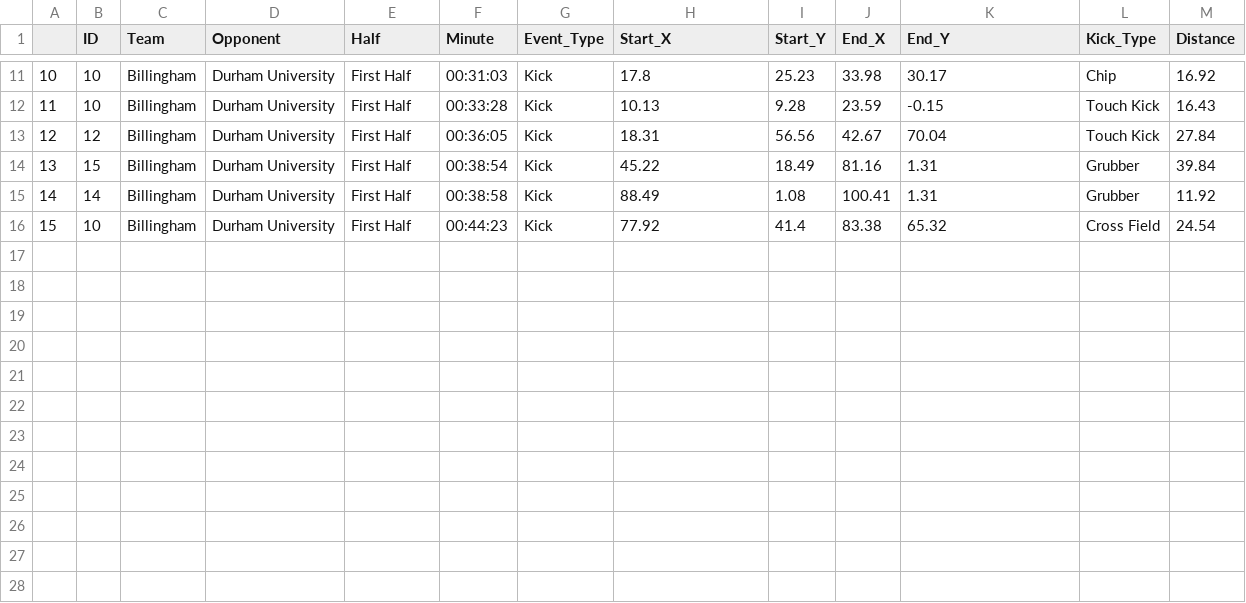
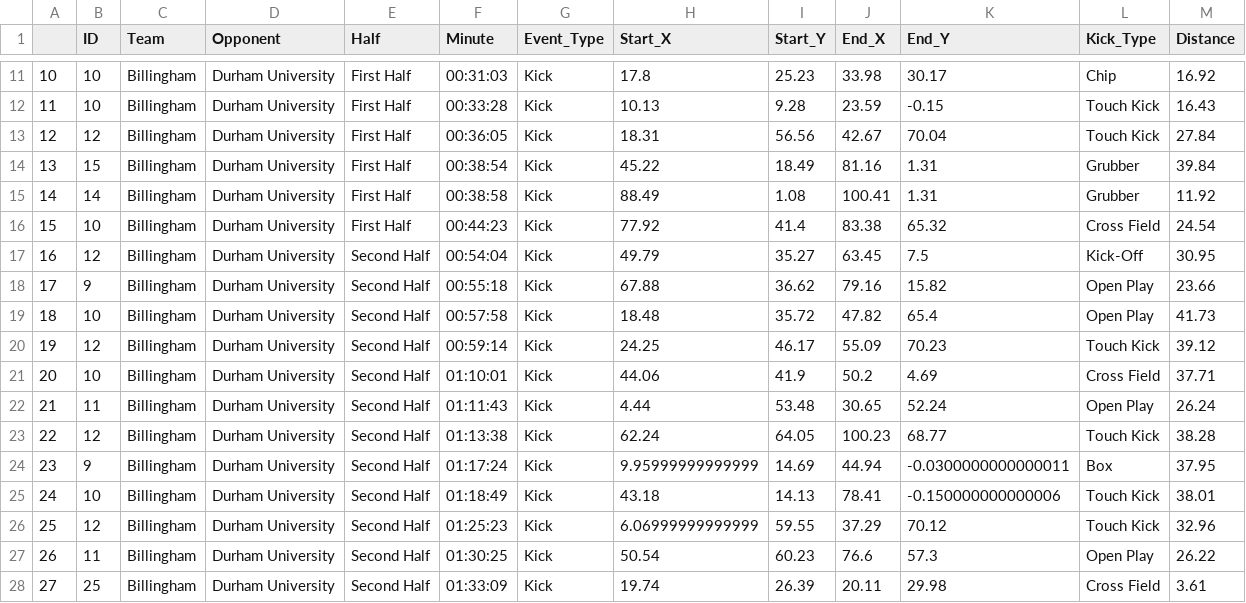
Before and after one commit to ConnorFewster/EI, a CSV file: BRUFC_kicking.csv, drawn as a sheet; only a part is shown, gaps mark what is left out.

```diff
--- a/BRUFC_kicking.csv
+++ b/BRUFC_kicking.csv
@@ -16 +16,13 @@
 "15","10","Billingham","Durham University","First Half",00:44:23,"Kick",77.92,41.4,83.38,65.32,"Cross Field",24.54
+"16","12","Billingham","Durham University","Second Half",00:54:04,"Kick",49.79,35.27,63.45,7.5,"Kick-Off",30.95
+"17","9","Billingham","Durham University","Second Half",00:55:18,"Kick",67.88,36.62,79.16,15.82,"Open Play",23.66
+"18","10","Billingham","Durham University","Second Half",00:57:58,"Kick",18.48,35.72,47.82,65.4,"Open Play",41.73
+"19","12","Billingham","Durham University","Second Half",00:59:14,"Kick",24.25,46.17,55.09,70.23,"Touch Kick",39.12
+"20","10","Billingham","Durham University","Second Half",01:10:01,"Kick",44.06,41.9,50.2,4.69,"Cross Field",37.71
+"21","11","Billingham","Durham University","Second Half",01:11:43,"Kick",4.44,53.48,30.65,52.24,"Open Play",26.24
+"22","12","Billingham","Durham University","Second Half",01:13:38,"Kick",62.24,64.05,100.23,68.77,"Touch Kick",38.28
+"23","9","Billingham","Durham University","Second Half",01:17:24,"Kick",9.95999999999999,14.69,44.94,-0.0300000000000011,"Box",37.95
+"24","10","Billingham","Durham University","Second Half",01:18:49,"Kick",43.18,14.13,78.41,-0.150000000000006,"Touch Kick",38.01
+"25","12","Billingham","Durham University","Second Half",01:25:23,"Kick",6.06999999999999,59.55,37.29,70.12,"Touch Kick",32.96
+"26","11","Billingham","Durham University","Second Half",01:30:25,"Kick",50.54,60.23,76.6,57.3,"Open Play",26.22
+"27","25","Billingham","Durham University","Second Half",01:33:09,"Kick",19.74,26.39,20.11,29.98,"Cross Field",3.61
```
Also changed, not shown: territory.csv, 4 other files.
